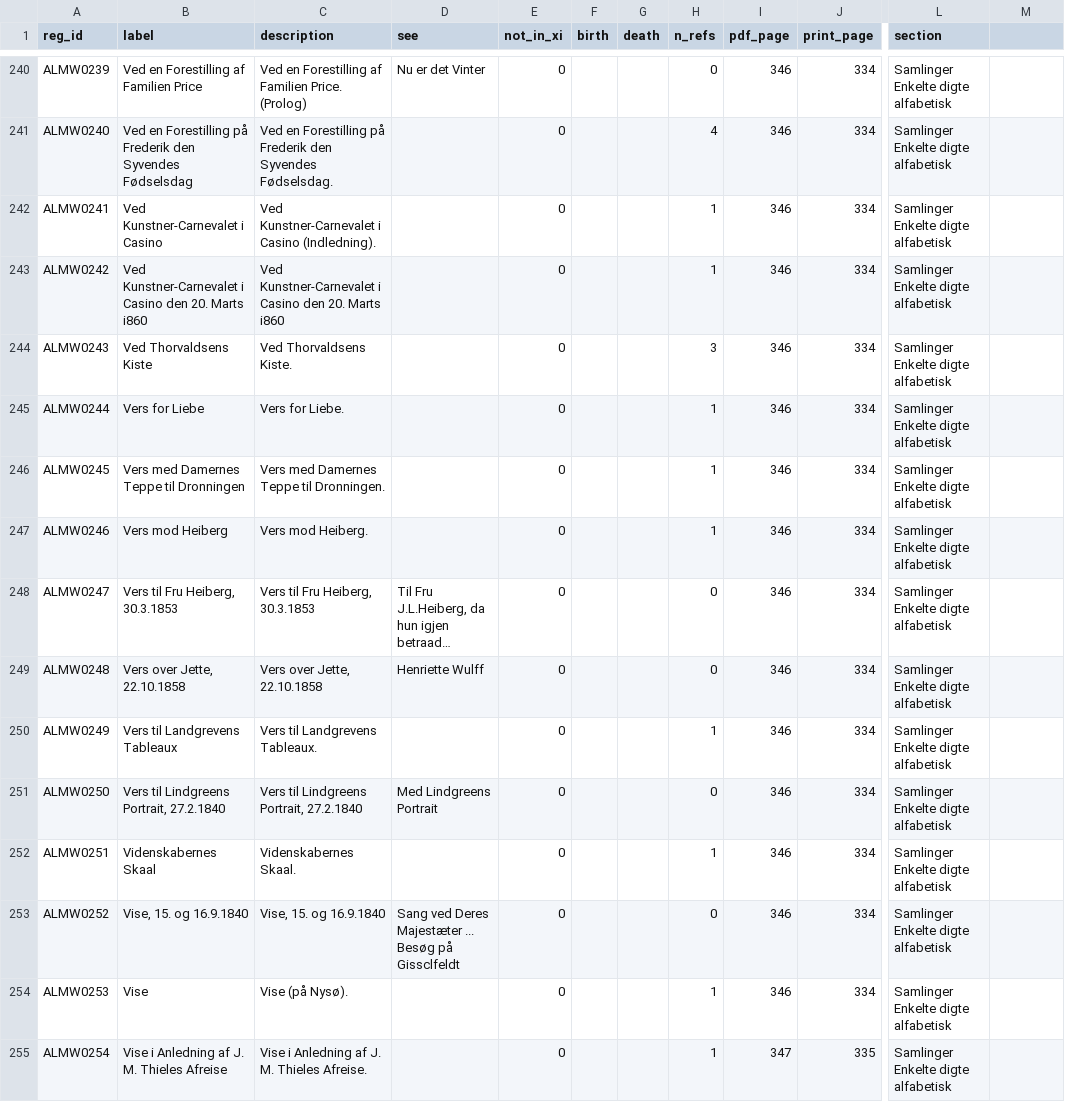
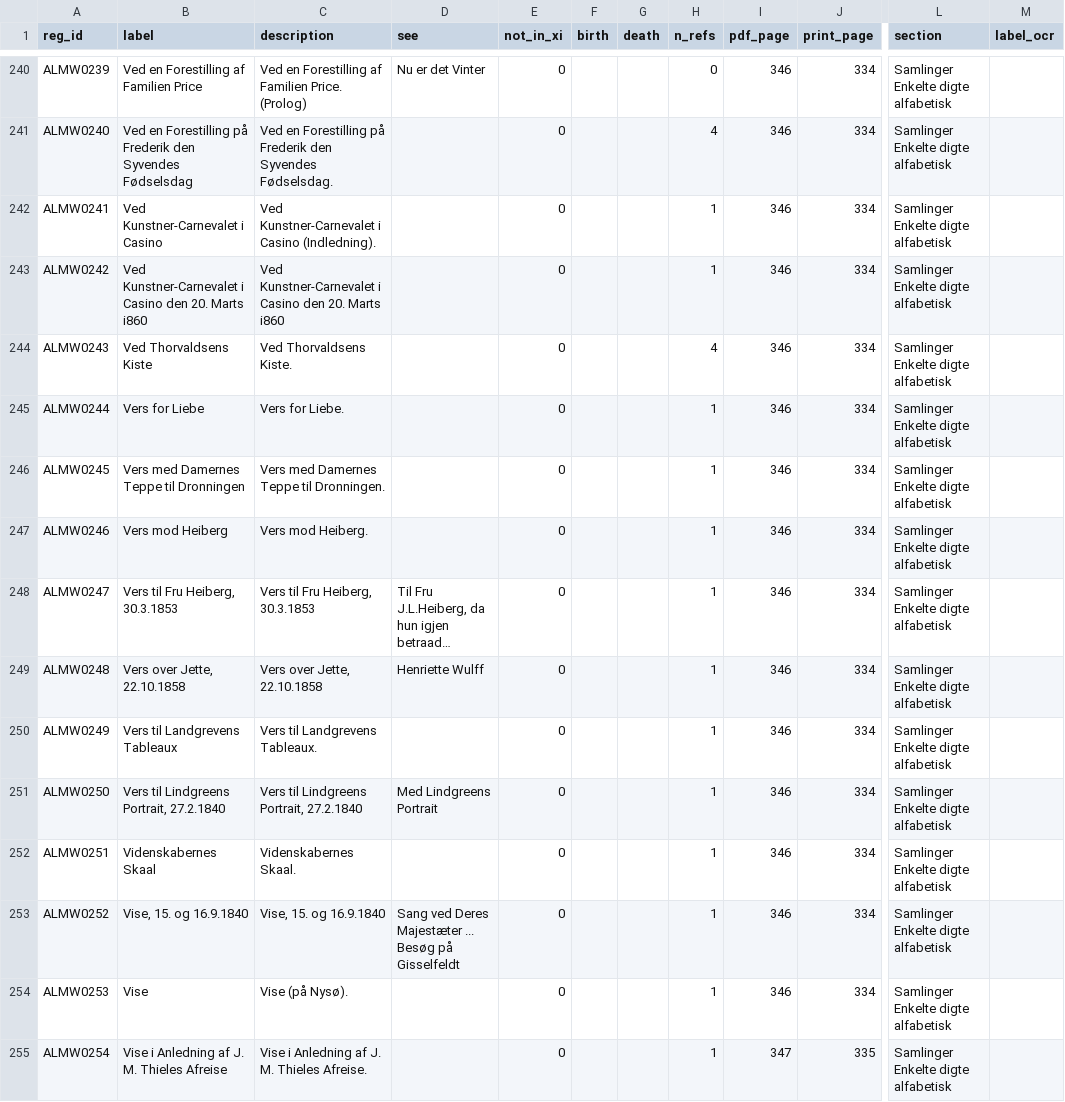
Before and after one commit to ogierMontanus/hca-open-repo, a CSV file: almanak/data/register/almanak_register_works.csv, drawn as a sheet; only a part is shown, gaps mark what is left out; long unchanged cells end in …; the diff covers the shown part only; the diff names each change by its address in the sheet, - before the commit and + after, or states it on an @@ line.

```diff
--- a/almanak/data/register/almanak_register_works.csv
+++ b/almanak/data/register/almanak_register_works.csv
-M1: (empty)
+M1: label_ocr
-H244 (n_refs): 3
+H244 (n_refs): 4
-H248:H249 (n_refs): 0
+H248:H249 (n_refs): 1
-H251 (n_refs): 0
+H251 (n_refs): 1
-D253 (see): …Besøg på Gissclfeldt
+D253 (see): …Besøg på Gisselfeldt
-H253 (n_refs): 0
+H253 (n_refs): 1
```
Also changed, not shown: 132 edited cells elsewhere in this file, almanak/data/register/almanak_register_persons.csv, 24 other files.
